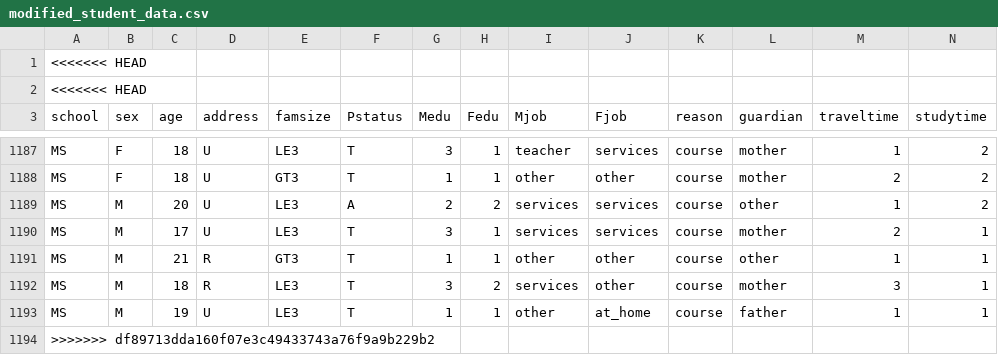
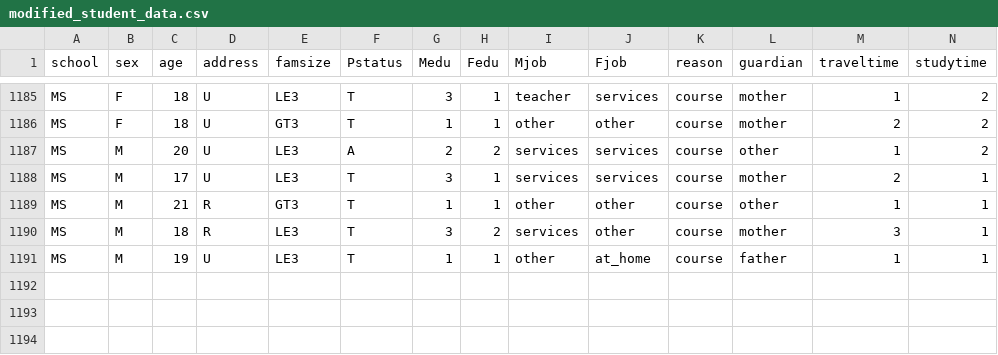
Before and after one commit to anshh-arora/Secure-Learning-Management-System-with-Content-Encryption-and-Student-Performance-Prediction, a CSV file: modified_student_data.csv, drawn as a sheet; only a part is shown, gaps mark what is left out; rows hold the shown columns only; the diff names each change by its address in the sheet, - before the commit and + after, or states it on an @@ line.

```diff
--- a/modified_student_data.csv
+++ b/modified_student_data.csv
-row 1: <<<<<<< HEAD
-row 2: <<<<<<< HEAD
-row 1194: >>>>>>> df89713dda160f07e3c49433743a76f9a9b229b2
```
Also changed, not shown: 7 other files.
